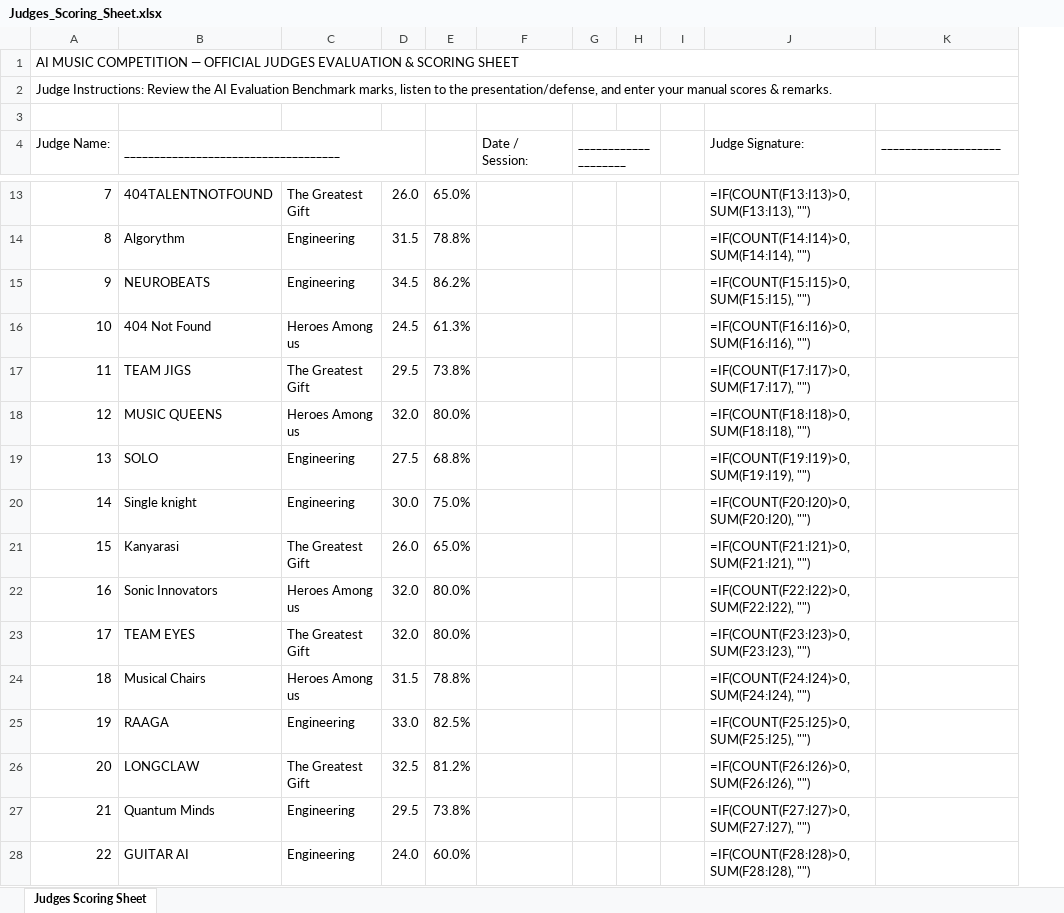
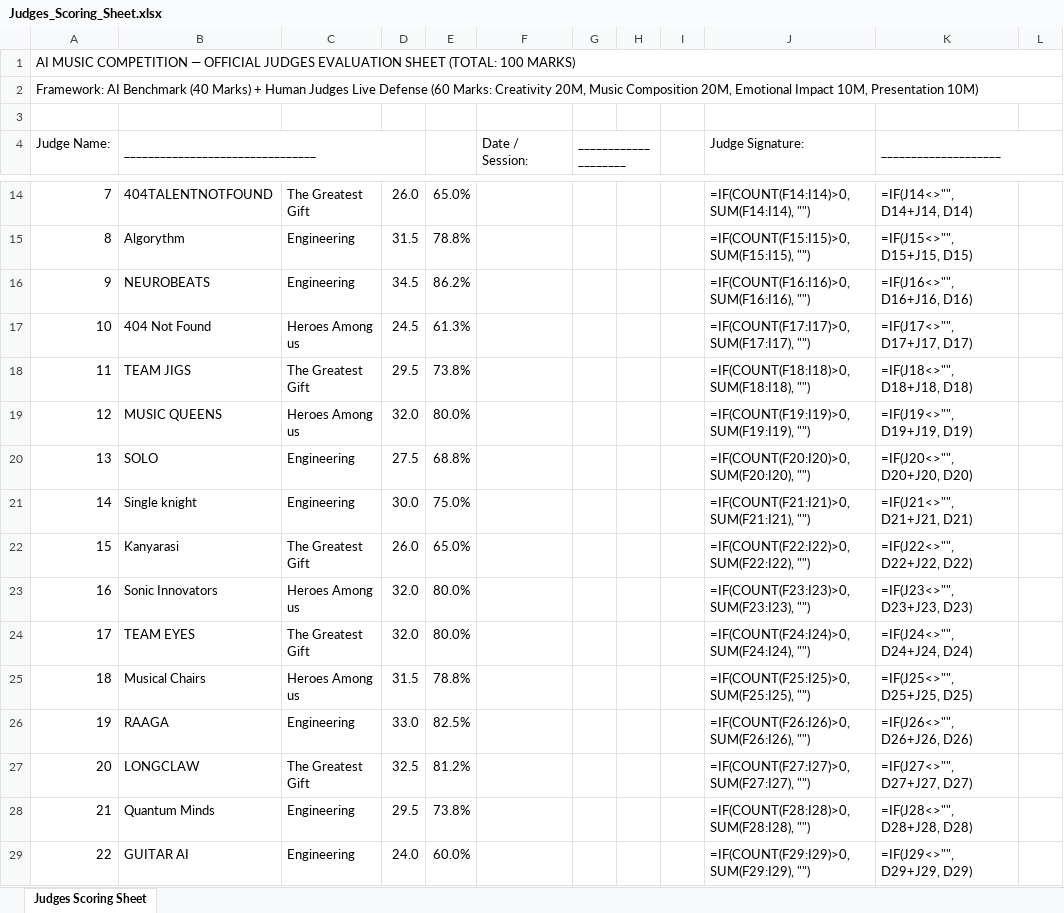
Before and after one commit to khadersha-shaik/khadersha-shaik.github.io, an Excel workbook: Judges_Scoring_Sheet.xlsx, sheet Judges Scoring Sheet, drawn as a sheet; only a part is shown, gaps mark what is left out; values as stored, in another font and other column widths than the file's, no cell formats; formulas without a stored value are shown as written; removed rows and columns are numbered as before the commit, all else as after; the diff covers the shown part only; the diff names each change by its address in the sheet, - before the commit and + after, or states it on an @@ line.

Commit message:
Add A4 single-page printable Judges Evaluation Rubric and updated 100M score sheet

```diff
--- a/Judges_Scoring_Sheet.xlsx (sheet Judges Scoring Sheet)
+++ b/Judges_Scoring_Sheet.xlsx (sheet Judges Scoring Sheet)
-column H, empty
-column I, empty
+column H, empty
+column I, empty
+column L, empty
@@ column A (Judge Name:) renumbered between rows 1 and 6 @@
-B4: ____________________________________
+B4: ________________________________
+K4:L4 merged
-J14 (Judge Signature:): =IF(COUNT(F13:I13)>0, SUM(F13:I13), "")
+J14 (Judge Signature:): =IF(COUNT(F14:I14)>0, SUM(F14:I14), "")
-K14 (____________________): (empty)
+K14 (____________________): =IF(J14<>"", D14+J14, D14)
-J15 (Judge Signature:): =IF(COUNT(F14:I14)>0, SUM(F14:I14), "")
+J15 (Judge Signature:): =IF(COUNT(F15:I15)>0, SUM(F15:I15), "")
-K15 (____________________): (empty)
+K15 (____________________): =IF(J15<>"", D15+J15, D15)
-J16 (Judge Signature:): =IF(COUNT(F15:I15)>0, SUM(F15:I15), "")
+J16 (Judge Signature:): =IF(COUNT(F16:I16)>0, SUM(F16:I16), "")
-K16 (____________________): (empty)
+K16 (____________________): =IF(J16<>"", D16+J16, D16)
-J17 (Judge Signature:): =IF(COUNT(F16:I16)>0, SUM(F16:I16), "")
+J17 (Judge Signature:): =IF(COUNT(F17:I17)>0, SUM(F17:I17), "")
-K17 (____________________): (empty)
+K17 (____________________): =IF(J17<>"", D17+J17, D17)
-J18 (Judge Signature:): =IF(COUNT(F17:I17)>0, SUM(F17:I17), "")
+J18 (Judge Signature:): =IF(COUNT(F18:I18)>0, SUM(F18:I18), "")
-K18 (____________________): (empty)
+K18 (____________________): =IF(J18<>"", D18+J18, D18)
-J19 (Judge Signature:): =IF(COUNT(F18:I18)>0, SUM(F18:I18), "")
+J19 (Judge Signature:): =IF(COUNT(F19:I19)>0, SUM(F19:I19), "")
-K19 (____________________): (empty)
+K19 (____________________): =IF(J19<>"", D19+J19, D19)
-J20 (Judge Signature:): =IF(COUNT(F19:I19)>0, SUM(F19:I19), "")
+J20 (Judge Signature:): =IF(COUNT(F20:I20)>0, SUM(F20:I20), "")
-K20 (____________________): (empty)
+K20 (____________________): =IF(J20<>"", D20+J20, D20)
-J21 (Judge Signature:): =IF(COUNT(F20:I20)>0, SUM(F20:I20), "")
+J21 (Judge Signature:): =IF(COUNT(F21:I21)>0, SUM(F21:I21), "")
-K21 (____________________): (empty)
+K21 (____________________): =IF(J21<>"", D21+J21, D21)
-J22 (Judge Signature:): =IF(COUNT(F21:I21)>0, SUM(F21:I21), "")
+J22 (Judge Signature:): =IF(COUNT(F22:I22)>0, SUM(F22:I22), "")
-K22 (____________________): (empty)
+K22 (____________________): =IF(J22<>"", D22+J22, D22)
-J23 (Judge Signature:): =IF(COUNT(F22:I22)>0, SUM(F22:I22), "")
+J23 (Judge Signature:): =IF(COUNT(F23:I23)>0, SUM(F23:I23), "")
-K23 (____________________): (empty)
+K23 (____________________): =IF(J23<>"", D23+J23, D23)
-J24 (Judge Signature:): =IF(COUNT(F23:I23)>0, SUM(F23:I23), "")
+J24 (Judge Signature:): =IF(COUNT(F24:I24)>0, SUM(F24:I24), "")
-K24 (____________________): (empty)
+K24 (____________________): =IF(J24<>"", D24+J24, D24)
-J25 (Judge Signature:): =IF(COUNT(F24:I24)>0, SUM(F24:I24), "")
+J25 (Judge Signature:): =IF(COUNT(F25:I25)>0, SUM(F25:I25), "")
-K25 (____________________): (empty)
+K25 (____________________): =IF(J25<>"", D25+J25, D25)
-J26 (Judge Signature:): =IF(COUNT(F25:I25)>0, SUM(F25:I25), "")
+J26 (Judge Signature:): =IF(COUNT(F26:I26)>0, SUM(F26:I26), "")
-K26 (____________________): (empty)
+K26 (____________________): =IF(J26<>"", D26+J26, D26)
-J27 (Judge Signature:): =IF(COUNT(F26:I26)>0, SUM(F26:I26), "")
+J27 (Judge Signature:): =IF(COUNT(F27:I27)>0, SUM(F27:I27), "")
-K27 (____________________): (empty)
+K27 (____________________): =IF(J27<>"", D27+J27, D27)
-J28 (Judge Signature:): =IF(COUNT(F27:I27)>0, SUM(F27:I27), "")
+J28 (Judge Signature:): =IF(COUNT(F28:I28)>0, SUM(F28:I28), "")
-K28 (____________________): (empty)
+K28 (____________________): =IF(J28<>"", D28+J28, D28)
-J29 (Judge Signature:): =IF(COUNT(F28:I28)>0, SUM(F28:I28), "")
+J29 (Judge Signature:): =IF(COUNT(F29:I29)>0, SUM(F29:I29), "")
-K29 (____________________): (empty)
+K29 (____________________): =IF(J29<>"", D29+J29, D29)
```
Also changed, not shown: 1 added row, 62 edited cells and merged cells elsewhere in this sheet, cell formats, 2 other files.
